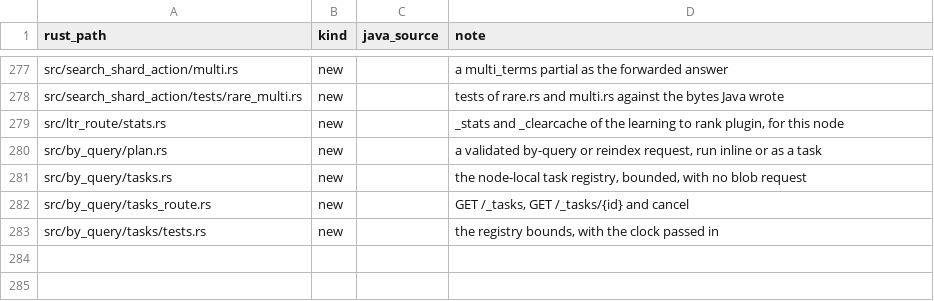
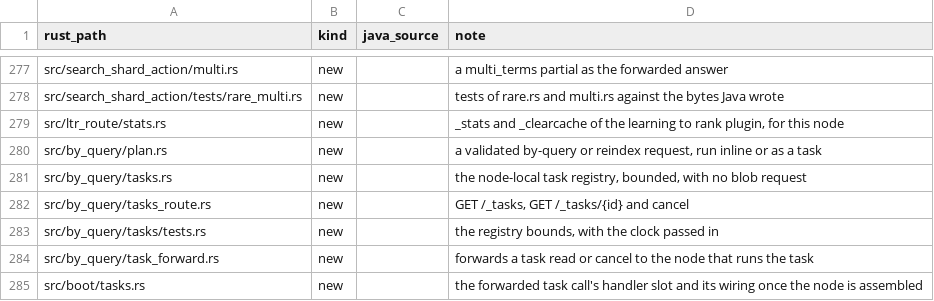
Before and after one commit to huyz0/opensearch-serverless, a TSV file: crates/node/port-map.tsv, drawn as a sheet; only a part is shown, gaps mark what is left out.

```diff
--- a/crates/node/port-map.tsv
+++ b/crates/node/port-map.tsv
@@ -283 +283,3 @@ src/by_query/tasks_route.rs	new		GET /_tasks, GET /_tasks/{id} and cancel
 src/by_query/tasks/tests.rs	new		the registry bounds, with the clock passed in
+src/by_query/task_forward.rs	new		forwards a task read or cancel to the node that runs the task
+src/boot/tasks.rs	new		the forwarded task call's handler slot and its wiring once the node is assembled
```
Also changed, not shown: crates/transport/port-map.tsv, 19 other files.
